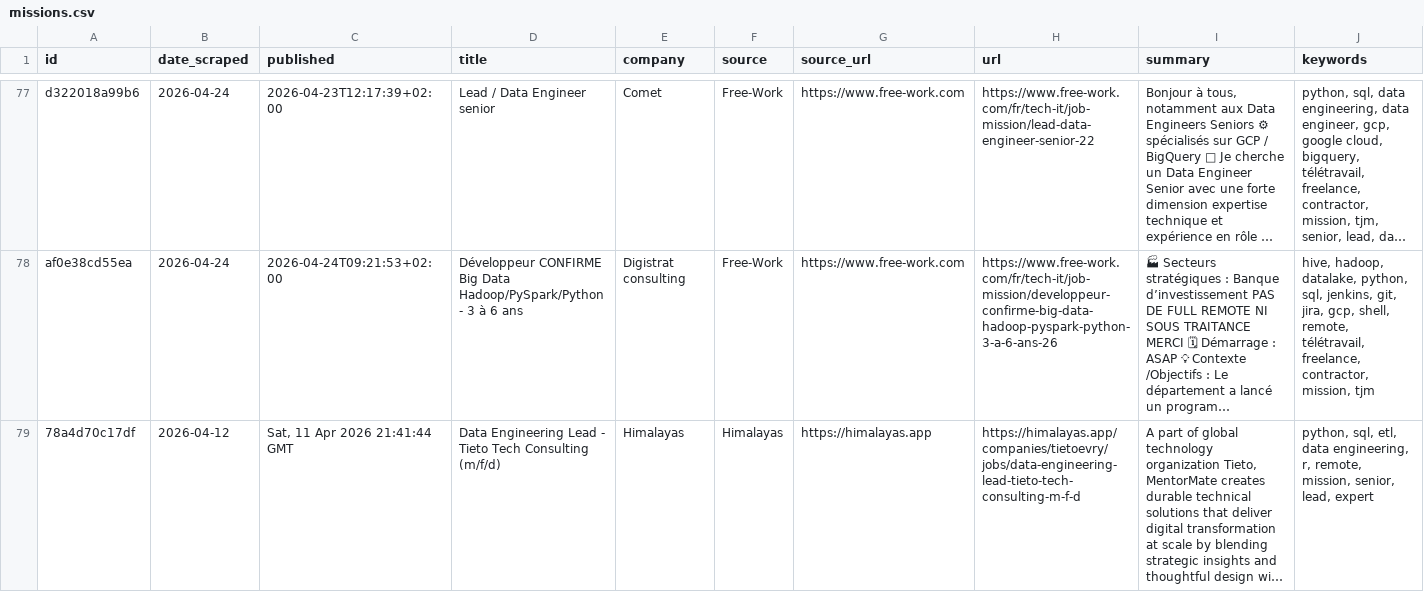
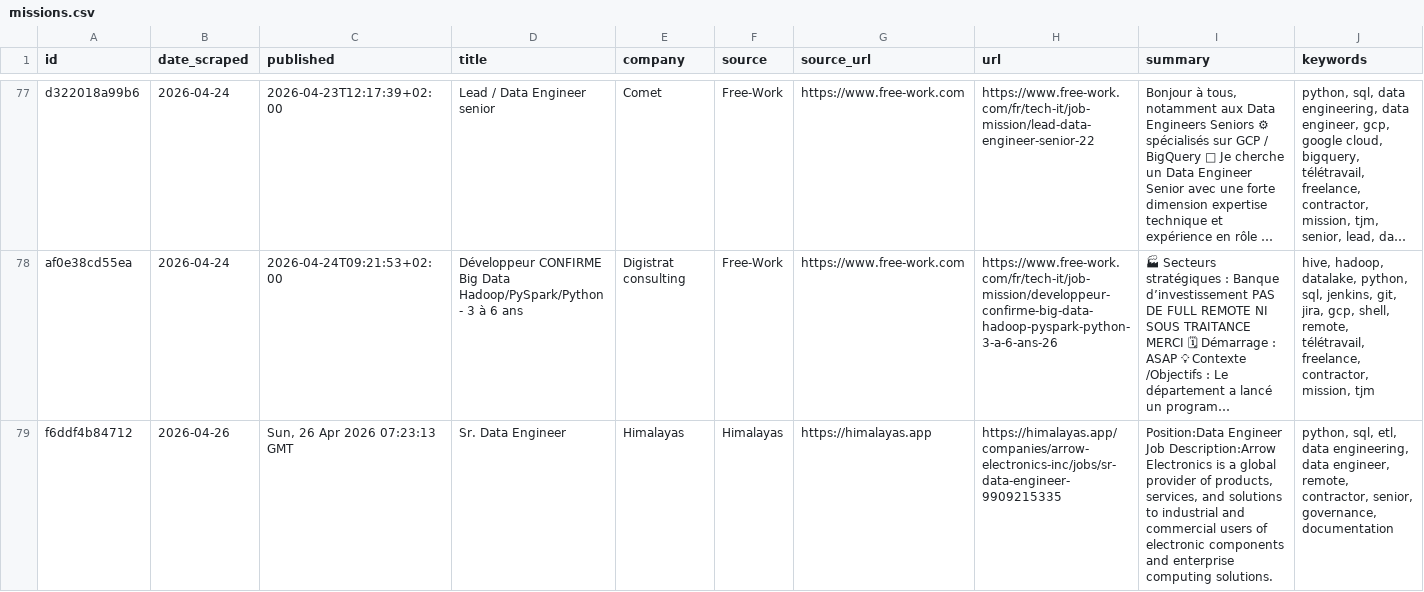
Before and after one commit to consultingmangog/freelance, a CSV file: missions.csv, drawn as a sheet; only a part is shown, gaps mark what is left out; the shorter side is filled out with more unchanged rows; long unchanged cells end in …; rows hold the shown columns only; the diff covers the shown part only; the diff names each change by its address in the sheet, - before the commit and + after, or states it on an @@ line.

```diff
--- a/missions.csv
+++ b/missions.csv
+row 79: f6ddf4b84712 | 2026-04-26 | Sun, 26 Apr 2026 07:23:13 GMT | Sr. Data Engineer | Himalayas | Himalayas | https://himalayas.app | https://himalayas.app/companies/arrow-electronics-inc/jobs/sr-data-engineer-9909215335 | Position:Data Engineer Job Description:Arrow Electronics is a global provider of products, services, and solutions to industrial and commercial users of electronic components and enterprise computing solutions. | python, sql, etl, data engineering, data engineer, remote, contractor, senior, governance, documentation
```
Also changed, not shown: 1 added row elsewhere in this file.
